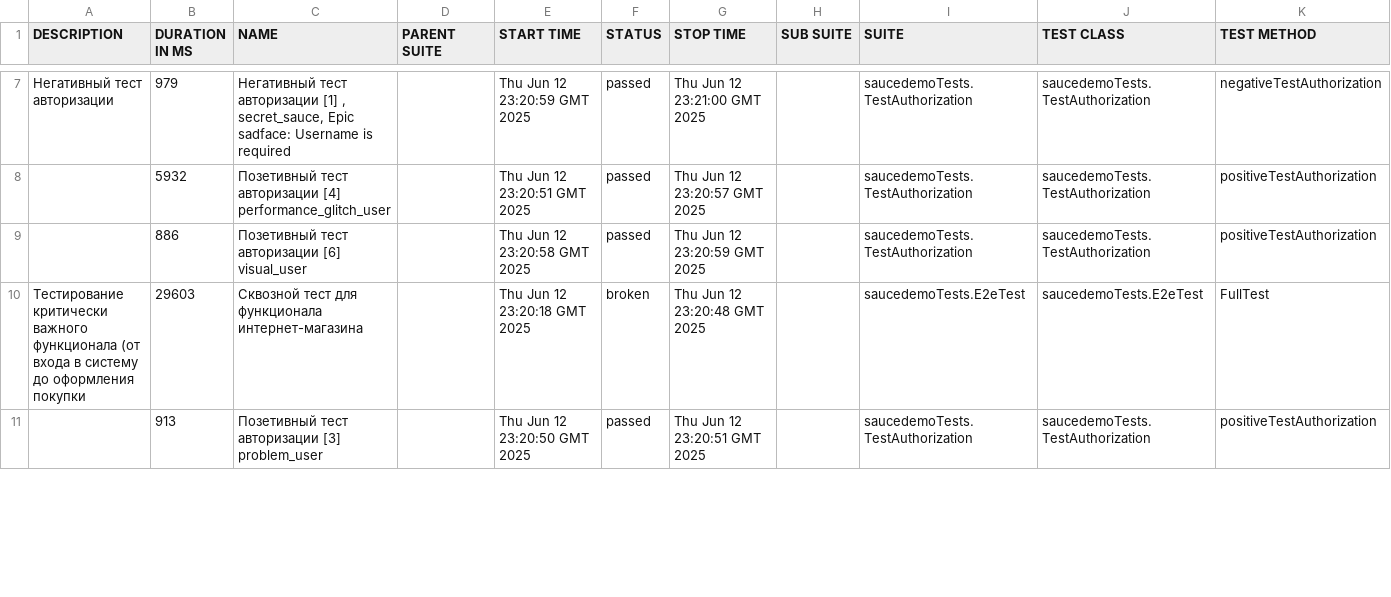
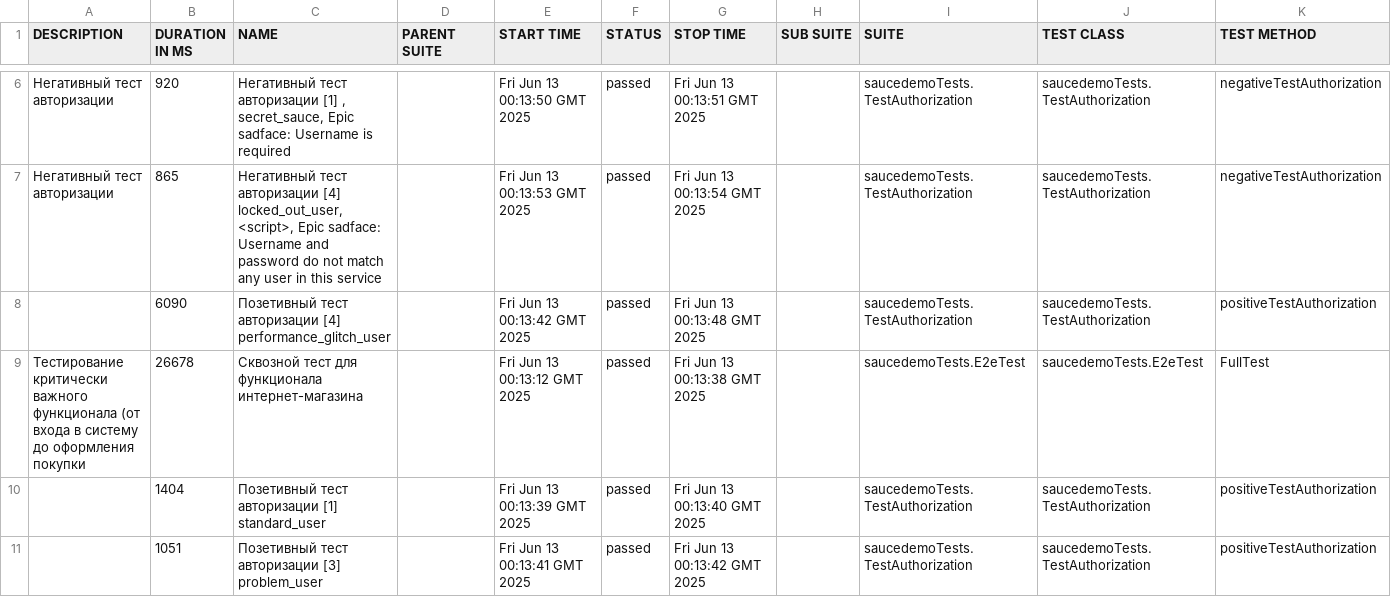
Before and after one commit to TMFZ223/example-page-object-java, a CSV file: allure-report/data/suites.csv, drawn as a sheet; only a part is shown, gaps mark what is left out; the diff covers the shown part only.

```diff
--- a/allure-report/data/suites.csv
+++ b/allure-report/data/suites.csv
@@ -7,5 +6,6 @@
-"Негативный тест авторизации","979","Негативный тест авторизации [1] , secret_sauce, Epic sadface: Username is required","","Thu Jun 12 23:20:59 GMT 2025","passed","Thu Jun 12 23:21:00 GMT 2025","","saucedemoTests.TestAuthorization","saucedemoTests.TestAuthorization","negativeTestAuthorization"
-"","5932","Позетивный тест авторизации [4] performance_glitch_user","","Thu Jun 12 23:20:51 GMT 2025","passed","Thu Jun 12 23:20:57 GMT 2025","","saucedemoTests.TestAuthorization","saucedemoTests.TestAuthorization","positiveTestAuthorization"
-"","886","Позетивный тест авторизации [6] visual_user","","Thu Jun 12 23:20:58 GMT 2025","passed","Thu Jun 12 23:20:59 GMT 2025","","saucedemoTests.TestAuthorization","saucedemoTests.TestAuthorization","positiveTestAuthorization"
-"Тестирование критически важного функционала (от входа в систему до оформления покупки","29603","Сквозной тест для функционала интернет-магазина","","Thu Jun 12 23:20:18 GMT 2025","broken","Thu Jun 12 23:20:48 GMT 2025","","saucedemoTests.E2eTest","saucedemoTests.E2eTest","FullTest"
-"","913","Позетивный тест авторизации [3] problem_user","","Thu Jun 12 23:20:50 GMT 2025","passed","Thu Jun 12 23:20:51 GMT 2025","","saucedemoTests.TestAuthorization","saucedemoTests.TestAuthorization","positiveTestAuthorization"
+"Негативный тест авторизации","920","Негативный тест авторизации [1] , secret_sauce, Epic sadface: Username is required","","Fri Jun 13 00:13:50 GMT 2025","passed","Fri Jun 13 00:13:51 GMT 2025","","saucedemoTests.TestAuthorization","saucedemoTests.TestAuthorization","negativeTestAuthorization"
+"Негативный тест авторизации","865","Негативный тест авторизации [4] locked_out_user, <script>, Epic sadface: Username and password do not match any user in this service","","Fri Jun 13 00:13:53 GMT 2025","passed","Fri Jun 13 00:13:54 GMT 2025","","saucedemoTests.TestAuthorization","saucedemoTests.TestAuthorization","negativeTestAuthorization"
+"","6090","Позетивный тест авторизации [4] performance_glitch_user","","Fri Jun 13 00:13:42 GMT 2025","passed","Fri Jun 13 00:13:48 GMT 2025","","saucedemoTests.TestAuthorization","saucedemoTests.TestAuthorization","positiveTestAuthorization"
+"Тестирование критически важного функционала (от входа в систему до оформления покупки","26678","Сквозной тест для функционала интернет-магазина","","Fri Jun 13 00:13:12 GMT 2025","passed","Fri Jun 13 00:13:38 GMT 2025","","saucedemoTests.E2eTest","saucedemoTests.E2eTest","FullTest"
+"","1404","Позетивный тест авторизации [1] standard_user","","Fri Jun 13 00:13:39 GMT 2025","passed","Fri Jun 13 00:13:40 GMT 2025","","saucedemoTests.TestAuthorization","saucedemoTests.TestAuthorization","positiveTestAuthorization"
+"","1051","Позетивный тест авторизации [3] problem_user","","Fri Jun 13 00:13:41 GMT 2025","passed","Fri Jun 13 00:13:42 GMT 2025","","saucedemoTests.TestAuthorization","saucedemoTests.TestAuthorization","positiveTestAuthorization"
```
Also changed, not shown: 1 added row, 2 removed rows and 14 edited cells elsewhere in this file, allure-report/data/behaviors.csv, 48 other files.
